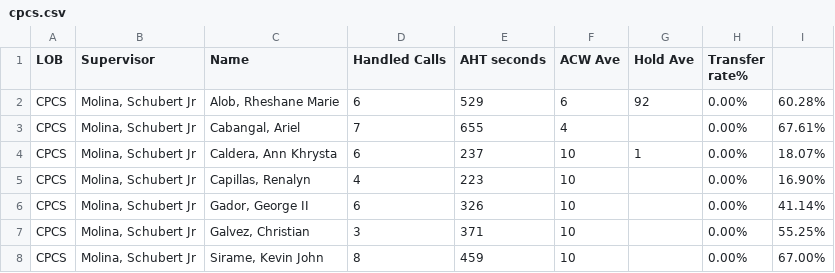
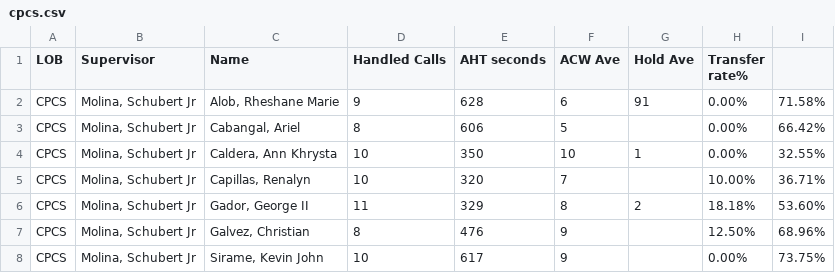
Before and after one commit to cbandoy/CPCSAHTinterval, a CSV file: cpcs.csv, drawn as a sheet; only a part is shown; the diff covers the shown part only.

```diff
--- a/cpcs.csv
+++ b/cpcs.csv
@@ -1,8 +1,8 @@
 LOB,Supervisor,Name ,Handled Calls ,AHT seconds,ACW Ave,Hold Ave,Transfer rate%,
-CPCS,"Molina, Schubert Jr","Alob, Rheshane Marie",6,529,6,92,0.00%,60.28%
-CPCS,"Molina, Schubert Jr","Cabangal, Ariel",7,655,4,,0.00%,67.61%
-CPCS,"Molina, Schubert Jr","Caldera, Ann Khrysta",6,237,10,1,0.00%,18.07%
-CPCS,"Molina, Schubert Jr","Capillas, Renalyn",4,223,10,,0.00%,16.90%
-CPCS,"Molina, Schubert Jr","Gador, George II",6,326,10,,0.00%,41.14%
-CPCS,"Molina, Schubert Jr","Galvez, Christian",3,371,10,,0.00%,55.25%
-CPCS,"Molina, Schubert Jr","Sirame, Kevin John",8,459,10,,0.00%,67.00%
+CPCS,"Molina, Schubert Jr","Alob, Rheshane Marie",9,628,6,91,0.00%,71.58%
+CPCS,"Molina, Schubert Jr","Cabangal, Ariel",8,606,5,,0.00%,66.42%
+CPCS,"Molina, Schubert Jr","Caldera, Ann Khrysta",10,350,10,1,0.00%,32.55%
+CPCS,"Molina, Schubert Jr","Capillas, Renalyn",10,320,7,,10.00%,36.71%
+CPCS,"Molina, Schubert Jr","Gador, George II",11,329,8,2,18.18%,53.60%
+CPCS,"Molina, Schubert Jr","Galvez, Christian",8,476,9,,12.50%,68.96%
+CPCS,"Molina, Schubert Jr","Sirame, Kevin John",10,617,9,,0.00%,73.75%
```
Also changed, not shown: 55 edited cells elsewhere in this file, cpcsAHT.csv.
